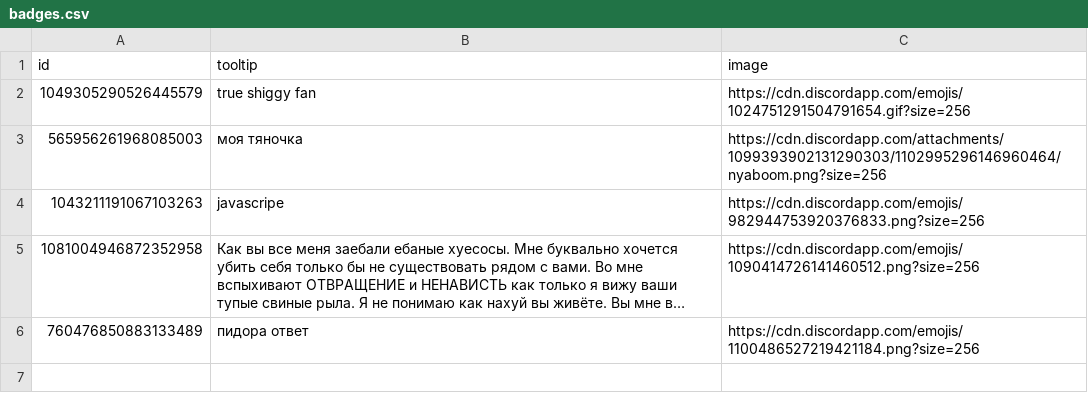
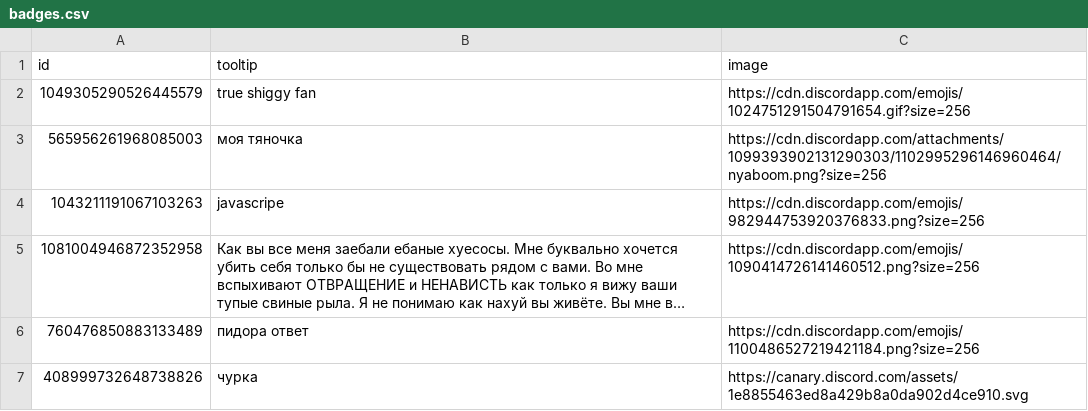
Before and after one commit to MrM0der/vencord-badges, a CSV file: badges.csv, drawn as a sheet; long unchanged cells end in ….

Commit message:
Update badges.csv

```diff
--- a/badges.csv
+++ b/badges.csv
@@ -6 +6,2 @@ id,tooltip,image
 760476850883133489,пидора ответ,https://cdn.discordapp.com/emojis/1100486527219421184.png?size=256
+408999732648738826,чурка,https://canary.discord.com/assets/1e8855463ed8a429b8a0da902d4ce910.svg
```
